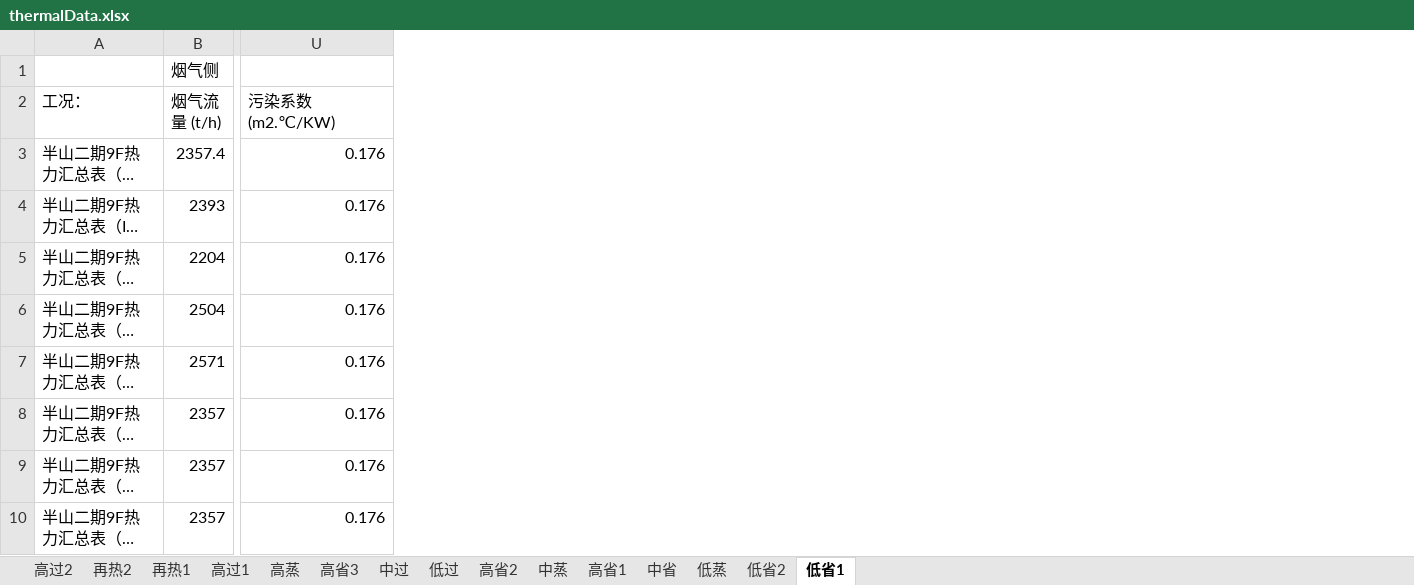
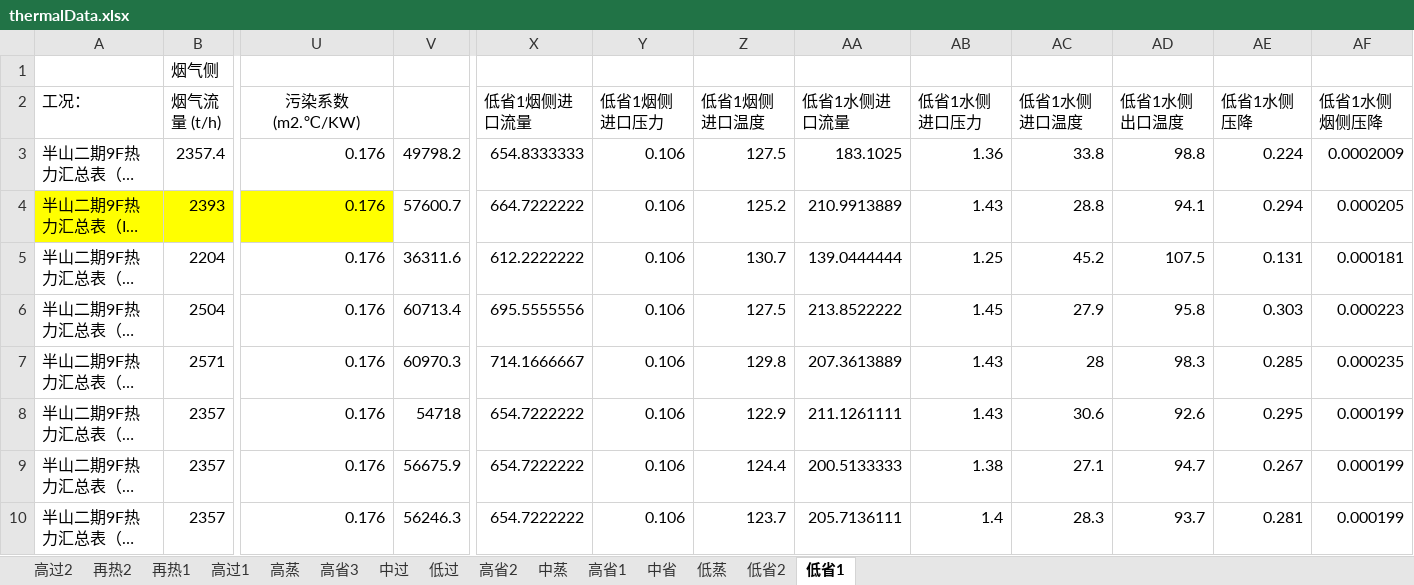
Before and after one commit to adrianoud/pdf2execl, an Excel workbook: thermalData.xlsx, sheet 低省1, drawn as a sheet; only a part is shown, gaps mark what is left out; long unchanged cells end in …; values as stored, in another font and other column widths than the file's, no borders; the diff covers the shown part only; the diff names each change by its address in the sheet, - before the commit and + after, or states it on an @@ line.

```diff
--- a/thermalData.xlsx (sheet 低省1)
+++ b/thermalData.xlsx (sheet 低省1)
+column V, rows 3-10: 49798.2 | 57600.7 | 36311.6 | 60713.4 | 60970.3 | 54718 | 56675.9 | 56246.3
+column X (低省1烟侧进口流量), rows 3-10: 654.8333333 | 664.7222222 | 612.2222222 | 695.5555556 | 714.1666667 | 654.7222222 | 654.7222222 | 654.7222222
+column Y (低省1烟侧进口压力), rows 3-10: all 0.106
+column Z (低省1烟侧进口温度), rows 3-10: 127.5 | 125.2 | 130.7 | 127.5 | 129.8 | 122.9 | 124.4 | 123.7
+column AA (低省1水侧进口流量), rows 3-10: 183.1025 | 210.9913889 | 139.0444444 | 213.8522222 | 207.3613889 | 211.1261111 | 200.5133333 | 205.7136111
+column AB (低省1水侧进口压力), rows 3-10: 1.36 | 1.43 | 1.25 | 1.45 | 1.43 | 1.43 | 1.38 | 1.4
+column AC (低省1水侧进口温度), rows 3-10: 33.8 | 28.8 | 45.2 | 27.9 | 28 | 30.6 | 27.1 | 28.3
+column AD (低省1水侧出口温度), rows 3-10: 98.8 | 94.1 | 107.5 | 95.8 | 98.3 | 92.6 | 94.7 | 93.7
+column AE (低省1水侧压降), rows 3-10: 0.224 | 0.294 | 0.131 | 0.303 | 0.285 | 0.295 | 0.267 | 0.281
+column AF (低省1水侧烟侧压降), rows 3-10: 0.0002009 | 0.000205 | 0.000181 | 0.000223 | 0.000235 | 0.000199 | 0.000199 | 0.000199
-U2 alignment: left
+U2 alignment: center
-A4:U4 fill: none
+A4:U4 fill: #FFFF00
```
Also changed, not shown: 1 added column and cell formats elsewhere in this sheet, sheet 中过, thermalDataFitting.xlsx, 8 other files.
